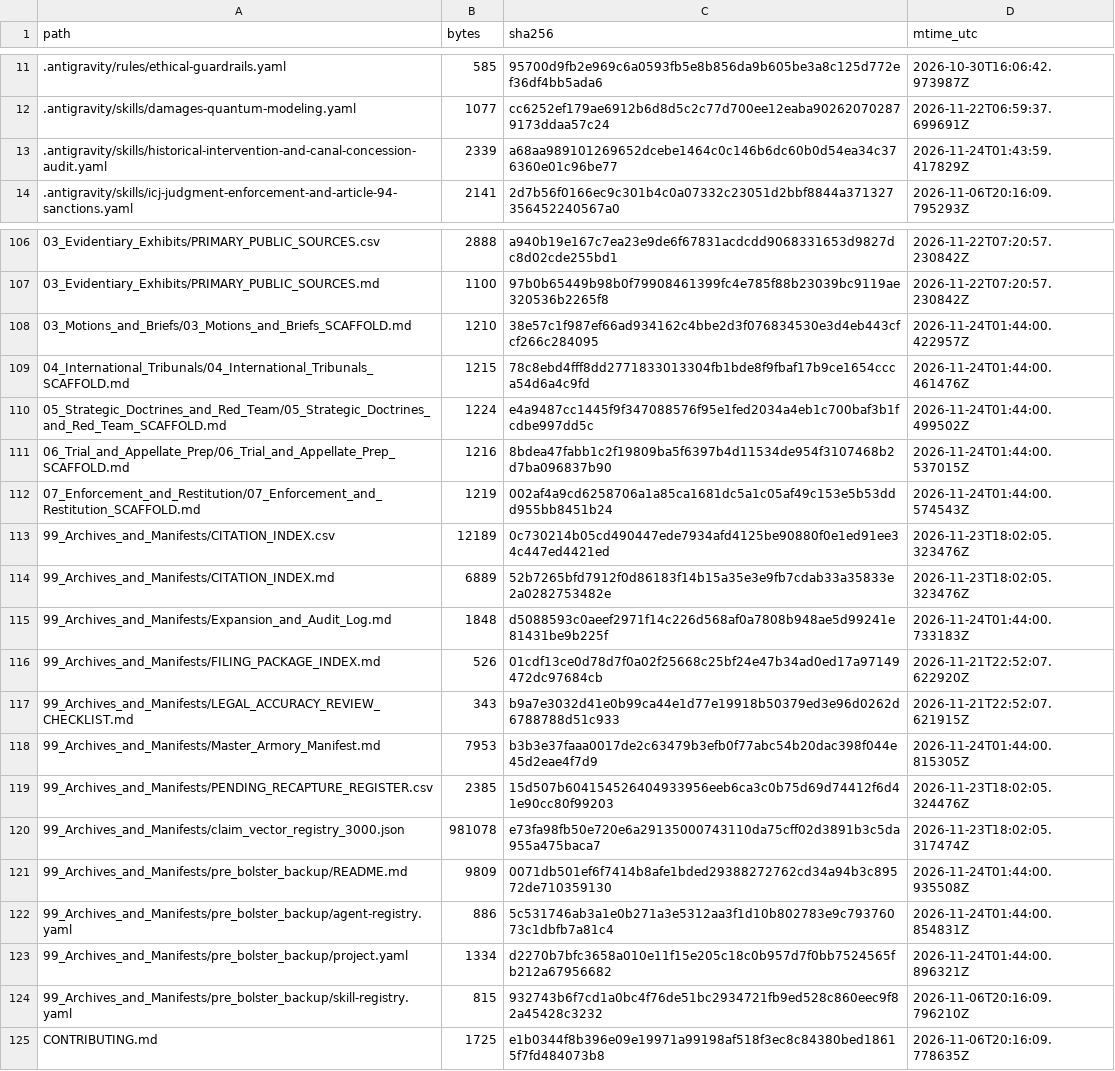
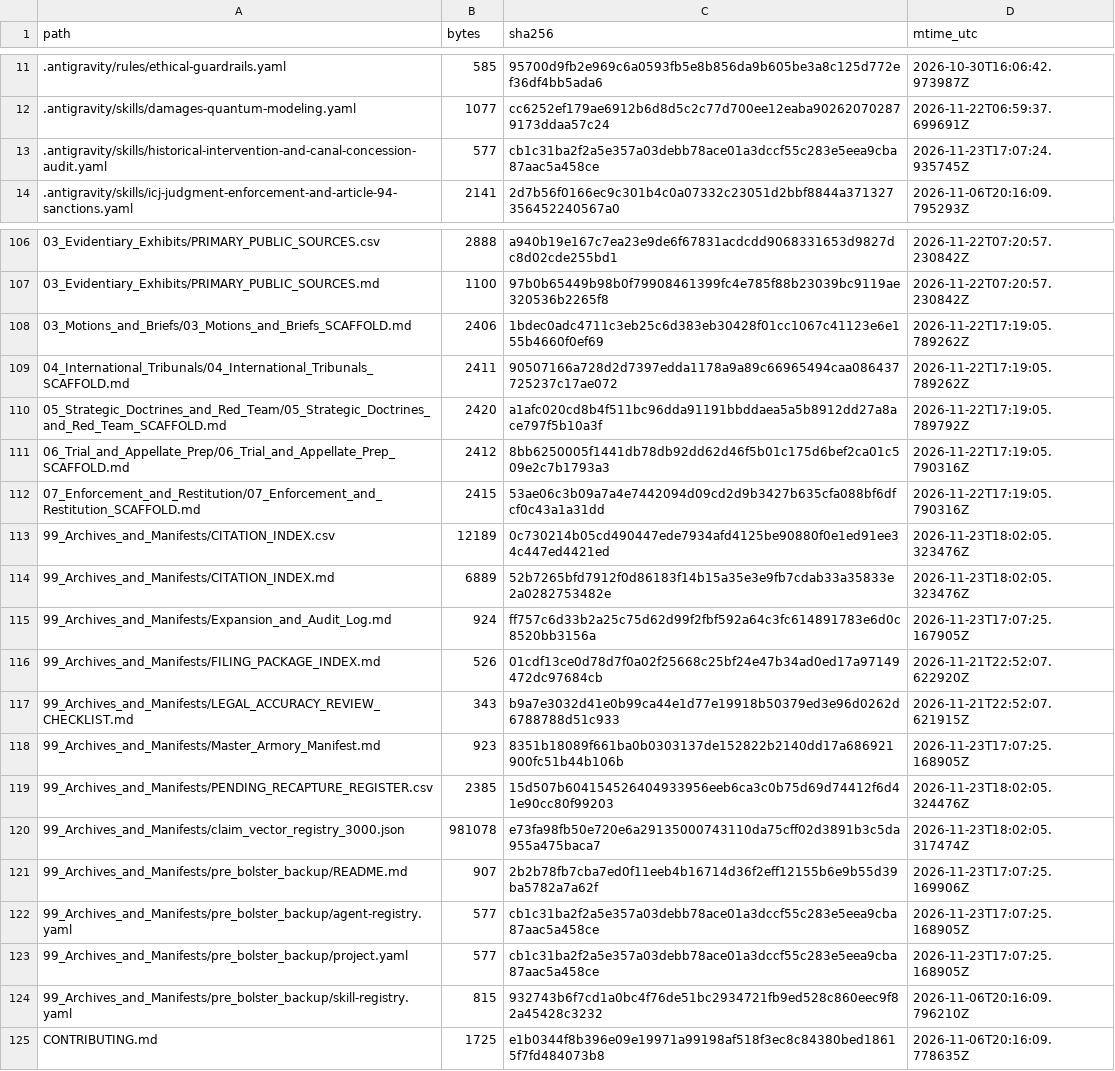
Before and after one commit to GlobalRestitutionAlliance/turtle-island-us-ca-soboba-band-of-luiseno-indians-californi-master-litigation, a CSV file: 99_Archives_and_Manifests/MANIFEST_SHA256.csv, drawn as a sheet; only a part is shown, gaps mark what is left out; the diff covers the shown part only.

```diff
--- a/99_Archives_and_Manifests/MANIFEST_SHA256.csv
+++ b/99_Archives_and_Manifests/MANIFEST_SHA256.csv
@@ -12,3 +12,3 @@ path,bytes,sha256,mtime_utc
 .antigravity/skills/damages-quantum-modeling.yaml,1077,cc6252ef179ae6912b6d8d5c2c77d700ee12eaba902620702879173ddaa57c24,2026-11-22T06:59:37.699691Z
-.antigravity/skills/historical-intervention-and-canal-concession-audit.yaml,2339,a68aa989101269652dcebe1464c0c146b6dc60b0d54ea34c376360e01c96be77,2026-11-24T01:43:59.417829Z
+.antigravity/skills/historical-intervention-and-canal-concession-audit.yaml,577,cb1c31ba2f2a5e357a03debb78ace01a3dccf55c283e5eea9cba87aac5a458ce,2026-11-23T17:07:24.935745Z
 .antigravity/skills/icj-judgment-enforcement-and-article-94-sanctions.yaml,2141,2d7b56f0166ec9c301b4c0a07332c23051d2bbf8844a371327356452240567a0,2026-11-06T20:16:09.795293Z
@@ -107,18 +107,18 @@ path,bytes,sha256,mtime_utc
 03_Evidentiary_Exhibits/PRIMARY_PUBLIC_SOURCES.md,1100,97b0b65449b98b0f79908461399fc4e785f88b23039bc9119ae320536b2265f8,2026-11-22T07:20:57.230842Z
-03_Motions_and_Briefs/03_Motions_and_Briefs_SCAFFOLD.md,1210,38e57c1f987ef66ad934162c4bbe2d3f076834530e3d4eb443cfcf266c284095,2026-11-24T01:44:00.422957Z
-04_International_Tribunals/04_International_Tribunals_SCAFFOLD.md,1215,78c8ebd4fff8dd2771833013304fb1bde8f9fbaf17b9ce1654ccca54d6a4c9fd,2026-11-24T01:44:00.461476Z
-05_Strategic_Doctrines_and_Red_Team/05_Strategic_Doctrines_and_Red_Team_SCAFFOLD.md,1224,e4a9487cc1445f9f347088576f95e1fed2034a4eb1c700baf3b1fcdbe997dd5c,2026-11-24T01:44:00.499502Z
-06_Trial_and_Appellate_Prep/06_Trial_and_Appellate_Prep_SCAFFOLD.md,1216,8bdea47fabb1c2f19809ba5f6397b4d11534de954f3107468b2d7ba096837b90,2026-11-24T01:44:00.537015Z
-07_Enforcement_and_Restitution/07_Enforcement_and_Restitution_SCAFFOLD.md,1219,002af4a9cd6258706a1a85ca1681dc5a1c05af49c153e5b53ddd955bb8451b24,2026-11-24T01:44:00.574543Z
+03_Motions_and_Briefs/03_Motions_and_Briefs_SCAFFOLD.md,2406,1bdec0adc4711c3eb25c6d383eb30428f01cc1067c41123e6e155b4660f0ef69,2026-11-22T17:19:05.789262Z
+04_International_Tribunals/04_International_Tribunals_SCAFFOLD.md,2411,90507166a728d2d7397edda1178a9a89c66965494caa086437725237c17ae072,2026-11-22T17:19:05.789262Z
+05_Strategic_Doctrines_and_Red_Team/05_Strategic_Doctrines_and_Red_Team_SCAFFOLD.md,2420,a1afc020cd8b4f511bc96dda91191bbddaea5a5b8912dd27a8ace797f5b10a3f,2026-11-22T17:19:05.789792Z
+06_Trial_and_Appellate_Prep/06_Trial_and_Appellate_Prep_SCAFFOLD.md,2412,8bb6250005f1441db78db92dd62d46f5b01c175d6bef2ca01c509e2c7b1793a3,2026-11-22T17:19:05.790316Z
+07_Enforcement_and_Restitution/07_Enforcement_and_Restitution_SCAFFOLD.md,2415,53ae06c3b09a7a4e7442094d09cd2d9b3427b635cfa088bf6dfcf0c43a1a31dd,2026-11-22T17:19:05.790316Z
 99_Archives_and_Manifests/CITATION_INDEX.csv,12189,0c730214b05cd490447ede7934afd4125be90880f0e1ed91ee34c447ed4421ed,2026-11-23T18:02:05.323476Z
 99_Archives_and_Manifests/CITATION_INDEX.md,6889,52b7265bfd7912f0d86183f14b15a35e3e9fb7cdab33a35833e2a0282753482e,2026-11-23T18:02:05.323476Z
-99_Archives_and_Manifests/Expansion_and_Audit_Log.md,1848,d5088593c0aeef2971f14c226d568af0a7808b948ae5d99241e81431be9b225f,2026-11-24T01:44:00.733183Z
+99_Archives_and_Manifests/Expansion_and_Audit_Log.md,924,ff757c6d33b2a25c75d62d99f2fbf592a64c3fc614891783e6d0c8520bb3156a,2026-11-23T17:07:25.167905Z
 99_Archives_and_Manifests/FILING_PACKAGE_INDEX.md,526,01cdf13ce0d78d7f0a02f25668c25bf24e47b34ad0ed17a97149472dc97684cb,2026-11-21T22:52:07.622920Z
 99_Archives_and_Manifests/LEGAL_ACCURACY_REVIEW_CHECKLIST.md,343,b9a7e3032d41e0b99ca44e1d77e19918b50379ed3e96d0262d6788788d51c933,2026-11-21T22:52:07.621915Z
-99_Archives_and_Manifests/Master_Armory_Manifest.md,7953,b3b3e37faaa0017de2c63479b3efb0f77abc54b20dac398f044e45d2eae4f7d9,2026-11-24T01:44:00.815305Z
+99_Archives_and_Manifests/Master_Armory_Manifest.md,923,8351b18089f661ba0b0303137de152822b2140dd17a686921900fc51b44b106b,2026-11-23T17:07:25.168905Z
 99_Archives_and_Manifests/PENDING_RECAPTURE_REGISTER.csv,2385,15d507b604154526404933956eeb6ca3c0b75d69d74412f6d41e90cc80f99203,2026-11-23T18:02:05.324476Z
 99_Archives_and_Manifests/claim_vector_registry_3000.json,981078,e73fa98fb50e720e6a29135000743110da75cff02d3891b3c5da955a475baca7,2026-11-23T18:02:05.317474Z
-99_Archives_and_Manifests/pre_bolster_backup/README.md,9809,0071db501ef6f7414b8afe1bded29388272762cd34a94b3c89572de710359130,2026-11-24T01:44:00.935508Z
-99_Archives_and_Manifests/pre_bolster_backup/agent-registry.yaml,886,5c531746ab3a1e0b271a3e5312aa3f1d10b802783e9c79376073c1dbfb7a81c4,2026-11-24T01:44:00.854831Z
-99_Archives_and_Manifests/pre_bolster_backup/project.yaml,1334,d2270b7bfc3658a010e11f15e205c18c0b957d7f0bb7524565fb212a67956682,2026-11-24T01:44:00.896321Z
+99_Archives_and_Manifests/pre_bolster_backup/README.md,907,2b2b78fb7cba7ed0f11eeb4b16714d36f2eff12155b6e9b55d39ba5782a7a62f,2026-11-23T17:07:25.169906Z
+99_Archives_and_Manifests/pre_bolster_backup/agent-registry.yaml,577,cb1c31ba2f2a5e357a03debb78ace01a3dccf55c283e5eea9cba87aac5a458ce,2026-11-23T17:07:25.168905Z
+99_Archives_and_Manifests/pre_bolster_backup/project.yaml,577,cb1c31ba2f2a5e357a03debb78ace01a3dccf55c283e5eea9cba87aac5a458ce,2026-11-23T17:07:25.168905Z
 99_Archives_and_Manifests/pre_bolster_backup/skill-registry.yaml,815,932743b6f7cd1a0bc4f76de51bc2934721fb9ed528c860eec9f82a45428c3232,2026-11-06T20:16:09.796210Z
```
Also changed, not shown: 77 edited cells elsewhere in this file, 37 other files.
